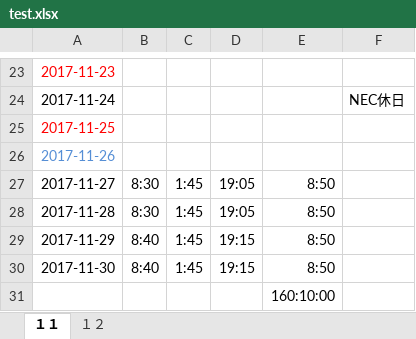
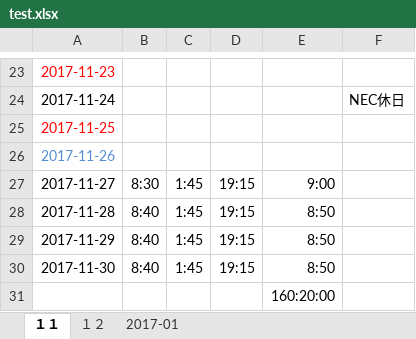
Before and after one commit to SHAKAITOU/takarakuji, an Excel workbook: src/main/resources/test.xlsx, sheet １１, drawn as a sheet; only a part is shown, gaps mark what is left out; values as stored, in another font and other column widths than the file's, no borders; the diff names each change by its address in the sheet, - before the commit and + after, or states it on an @@ line.

```diff
--- a/src/main/resources/test.xlsx (sheet １１)
+++ b/src/main/resources/test.xlsx (sheet １１)
+sheet tab: 2017-01
-D27:D28: 19:05
+D27:D28: 19:15
-E27: 8:50
+E27: 9:00
-B28: 8:30
+B28: 8:40
-E31: 160:10:00
+E31: 160:20:00
```
Also changed, not shown: sheet １２, 21 other files.
